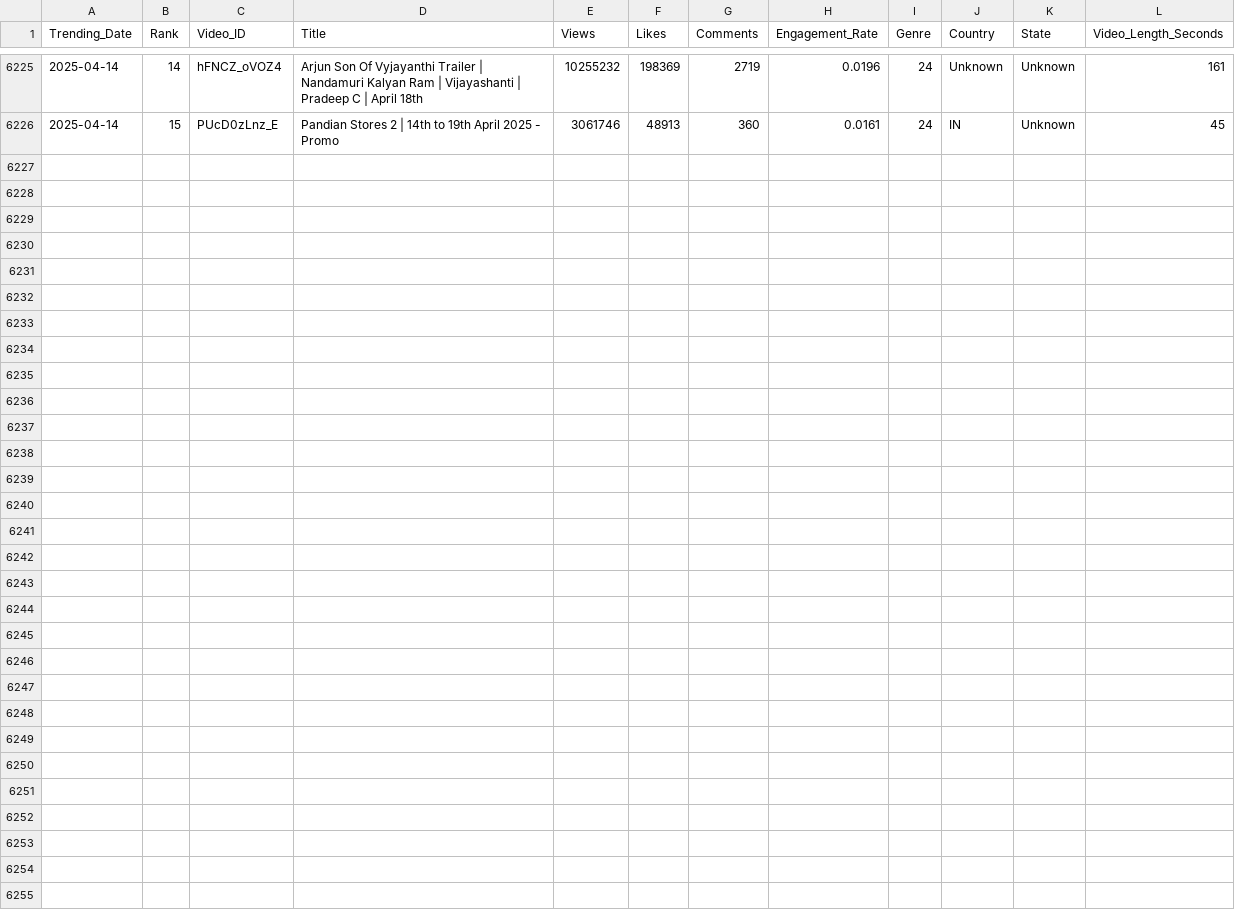
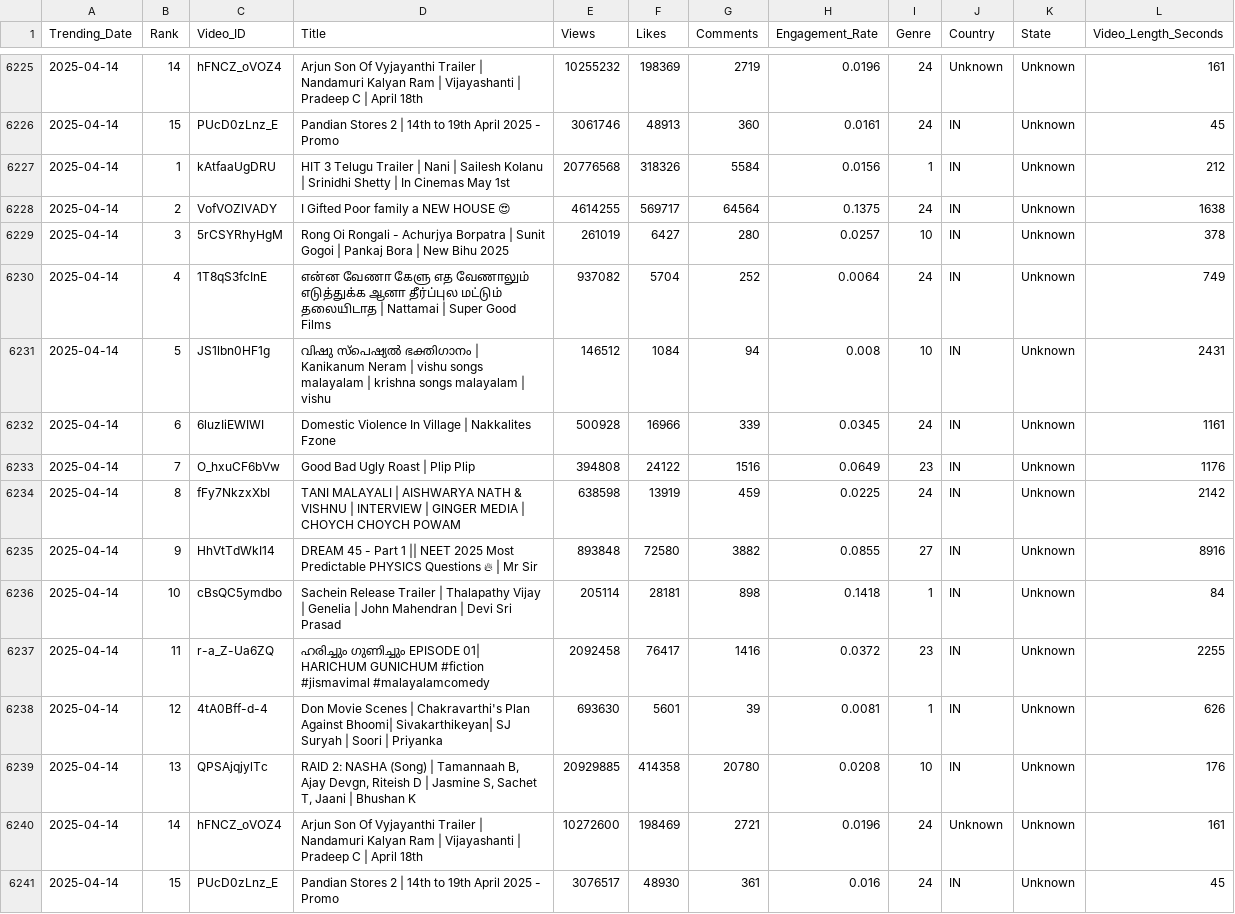
Before and after one commit to Sugesh-Raj/youtube-trend-analysis, a CSV file: trending_videos.csv, drawn as a sheet; only a part is shown, gaps mark what is left out.

```diff
--- a/trending_videos.csv
+++ b/trending_videos.csv
@@ -6226 +6226,16 @@ Trending_Date,Rank,Video_ID,Title,Views,Likes,Comments,Engagement_Rate,Genre,Cou
 2025-04-14,15,PUcD0zLnz_E,Pandian Stores 2 | 14th to 19th April 2025 - Promo,3061746,48913,360,0.0161,24,IN,Unknown,45
+2025-04-14,1,kAtfaaUgDRU,HIT 3 Telugu Trailer | Nani | Sailesh Kolanu | Srinidhi Shetty | In Cinemas May 1st,20776568,318326,5584,0.0156,1,IN,Unknown,212
+2025-04-14,2,VofVOZlVADY,I Gifted Poor family a NEW HOUSE 😍,4614255,569717,64564,0.1375,24,IN,Unknown,1638
+2025-04-14,3,5rCSYRhyHgM,Rong Oi Rongali - Achurjya Borpatra | Sunit Gogoi | Pankaj Bora | New Bihu 2025,261019,6427,280,0.0257,10,IN,Unknown,378
+2025-04-14,4,1T8qS3fcInE,என்ன வேணா கேளு எத வேணாலும் எடுத்துக்க ஆனா தீர்ப்புல மட்டும் தலையிடாத | Nattamai | Super Good Films,937082,5704,252,0.0064,24,IN,Unknown,749
+2025-04-14,5,JS1lbn0HF1g,വിഷു സ്പെഷ്യൽ ഭക്തിഗാനം | Kanikanum Neram | vishu songs malayalam | krishna songs malayalam | vishu,146512,1084,94,0.008,10,IN,Unknown,2431
+2025-04-14,6,6luzIiEWIWI,Domestic Violence In Village | Nakkalites Fzone,500928,16966,339,0.0345,24,IN,Unknown,1161
+2025-04-14,7,O_hxuCF6bVw,Good Bad Ugly Roast | Plip Plip,394808,24122,1516,0.0649,23,IN,Unknown,1176
+2025-04-14,8,fFy7NkzxXbI,TANI MALAYALI | AISHWARYA NATH & VISHNU | INTERVIEW | GINGER MEDIA |  CHOYCH CHOYCH POWAM,638598,13919,459,0.0225,24,IN,Unknown,2142
+2025-04-14,9,HhVtTdWkI14,DREAM 45 - Part 1 || NEET 2025 Most Predictable PHYSICS Questions 🔥 | Mr Sir,893848,72580,3882,0.0855,27,IN,Unknown,8916
+2025-04-14,10,cBsQC5ymdbo,Sachein Release Trailer | Thalapathy Vijay | Genelia | John Mahendran | Devi Sri Prasad,205114,28181,898,0.1418,1,IN,Unknown,84
+2025-04-14,11,r-a_Z-Ua6ZQ,ഹരിച്ചും ഗുണിച്ചും EPISODE 01| HARICHUM GUNICHUM  #fiction #jismavimal #malayalamcomedy,2092458,76417,1416,0.0372,23,IN,Unknown,2255
+2025-04-14,12,4tA0Bff-d-4,Don Movie Scenes | Chakravarthi's Plan Against Bhoomi| Sivakarthikeyan| SJ Suryah | Soori | Priyanka,693630,5601,39,0.0081,1,IN,Unknown,626
+2025-04-14,13,QPSAjqjylTc,"RAID 2: NASHA (Song) | Tamannaah B, Ajay Devgn, Riteish D | Jasmine S, Sachet T, Jaani | Bhushan K",20929885,414358,20780,0.0208,10,IN,Unknown,176
+2025-04-14,14,hFNCZ_oVOZ4,Arjun Son Of Vyjayanthi Trailer | Nandamuri Kalyan Ram | Vijayashanti | Pradeep C | April 18th,10272600,198469,2721,0.0196,24,Unknown,Unknown,161
+2025-04-14,15,PUcD0zLnz_E,Pandian Stores 2 | 14th to 19th April 2025 - Promo,3076517,48930,361,0.016,24,IN,Unknown,45
```
